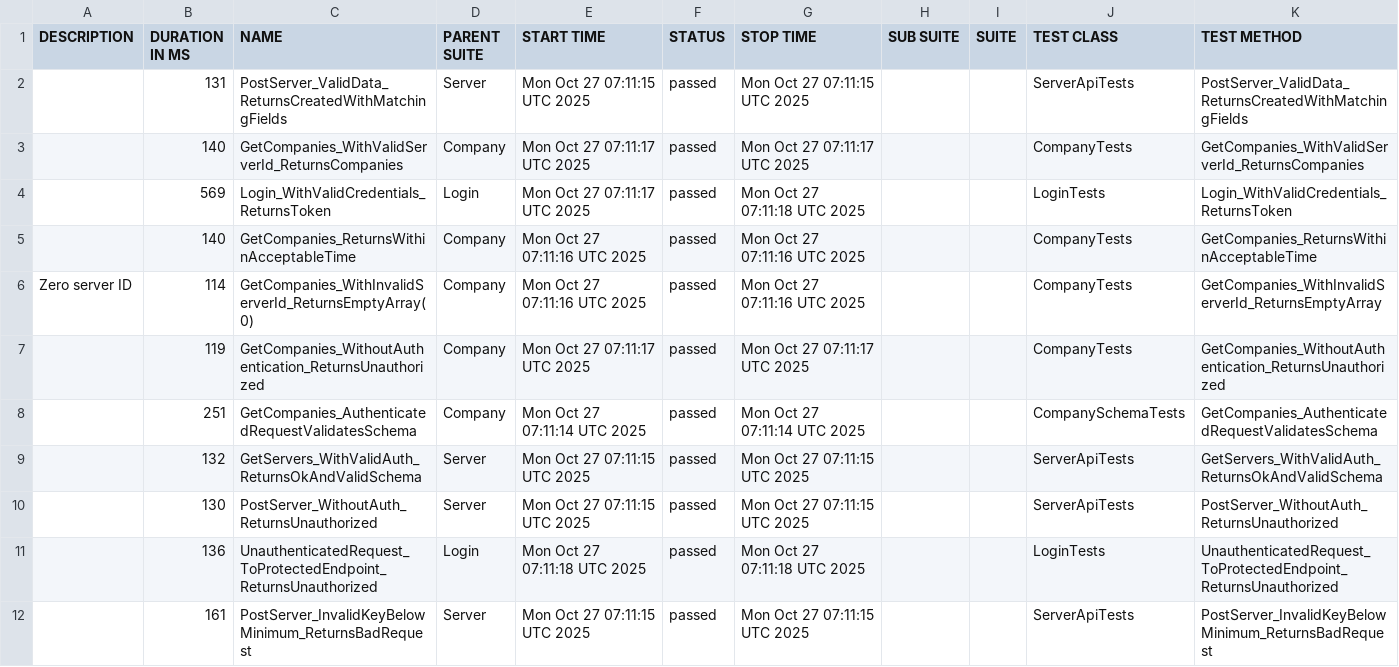
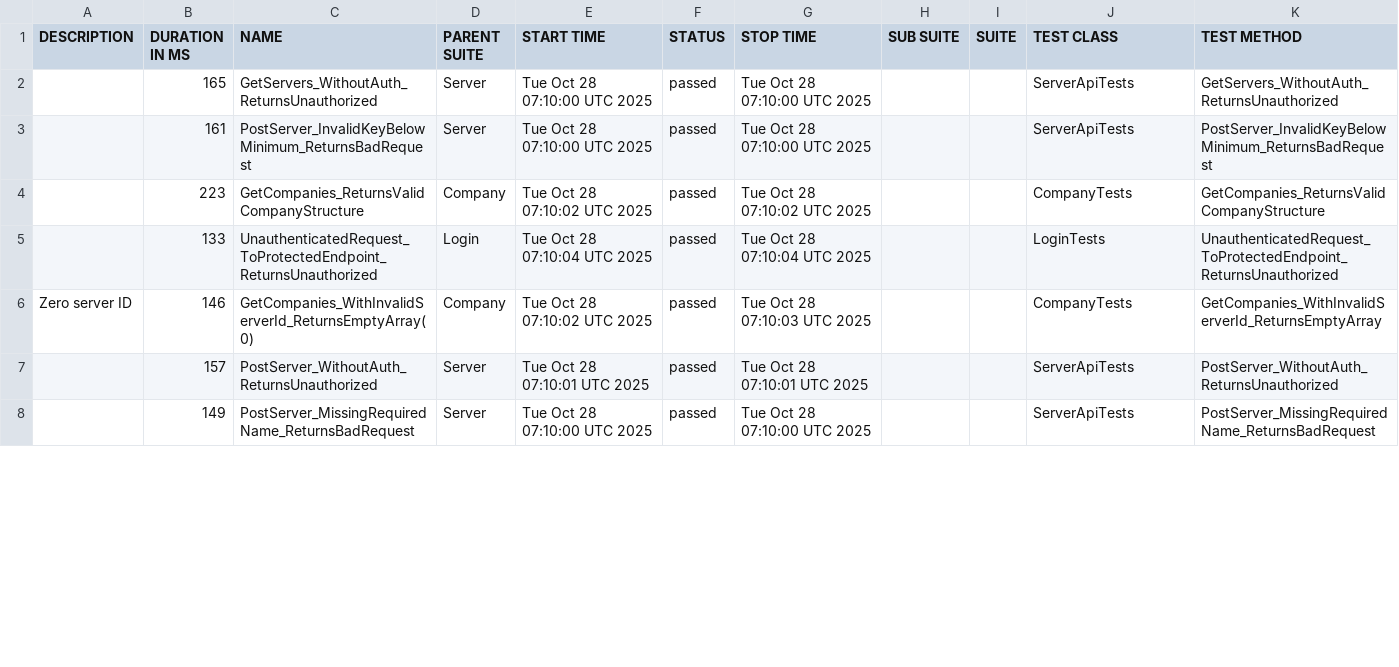
Before and after one commit to effiziente1/API_Testing, a CSV file: data/suites.csv, drawn as a sheet; only a part is shown; the diff covers the shown part only.

```diff
--- a/data/suites.csv
+++ b/data/suites.csv
@@ -1,13 +1,9 @@
 "DESCRIPTION","DURATION IN MS","NAME","PARENT SUITE","START TIME","STATUS","STOP TIME","SUB SUITE","SUITE","TEST CLASS","TEST METHOD"
-"","131","PostServer_ValidData_ReturnsCreatedWithMatchingFields","Server","Mon Oct 27 07:11:15 UTC 2025","passed","Mon Oct 27 07:11:15 UTC 2025","","","ServerApiTests","PostServer_ValidData_ReturnsCreatedWithMatchingFields"
-"","140","GetCompanies_WithValidServerId_ReturnsCompanies","Company","Mon Oct 27 07:11:17 UTC 2025","passed","Mon Oct 27 07:11:17 UTC 2025","","","CompanyTests","GetCompanies_WithValidServerId_ReturnsCompanies"
-"","569","Login_WithValidCredentials_ReturnsToken","Login","Mon Oct 27 07:11:17 UTC 2025","passed","Mon Oct 27 07:11:18 UTC 2025","","","LoginTests","Login_WithValidCredentials_ReturnsToken"
-"","140","GetCompanies_ReturnsWithinAcceptableTime","Company","Mon Oct 27 07:11:16 UTC 2025","passed","Mon Oct 27 07:11:16 UTC 2025","","","CompanyTests","GetCompanies_ReturnsWithinAcceptableTime"
-"Zero server ID
-","114","GetCompanies_WithInvalidServerId_ReturnsEmptyArray(0)","Company","Mon Oct 27 07:11:16 UTC 2025","passed","Mon Oct 27 07:11:16 UTC 2025","","","CompanyTests","GetCompanies_WithInvalidServerId_ReturnsEmptyArray"
-"","119","GetCompanies_WithoutAuthentication_ReturnsUnauthorized","Company","Mon Oct 27 07:11:17 UTC 2025","passed","Mon Oct 27 07:11:17 UTC 2025","","","CompanyTests","GetCompanies_WithoutAuthentication_ReturnsUnauthorized"
-"","251","GetCompanies_AuthenticatedRequestValidatesSchema","Company","Mon Oct 27 07:11:14 UTC 2025","passed","Mon Oct 27 07:11:14 UTC 2025","","","CompanySchemaTests","GetCompanies_AuthenticatedRequestValidatesSchema"
-"","132","GetServers_WithValidAuth_ReturnsOkAndValidSchema","Server","Mon Oct 27 07:11:15 UTC 2025","passed","Mon Oct 27 07:11:15 UTC 2025","","","ServerApiTests","GetServers_WithValidAuth_ReturnsOkAndValidSchema"
-"","130","PostServer_WithoutAuth_ReturnsUnauthorized","Server","Mon Oct 27 07:11:15 UTC 2025","passed","Mon Oct 27 07:11:15 UTC 2025","","","ServerApiTests","PostServer_WithoutAuth_ReturnsUnauthorized"
-"","136","UnauthenticatedRequest_ToProtectedEndpoint_ReturnsUnauthorized","Login","Mon Oct 27 07:11:18 UTC 2025","passed","Mon Oct 27 07:11:18 UTC 2025","","","LoginTests","UnauthenticatedRequest_ToProtectedEndpoint_ReturnsUnauthorized"
-"","161","PostServer_InvalidKeyBelowMinimum_ReturnsBadRequest","Server","Mon Oct 27 07:11:15 UTC 2025","passed","Mon Oct 27 07:11:15 UTC 2025","","","ServerApiTests","PostServer_InvalidKeyBelowMinimum_ReturnsBadRequest"
+"","165","GetServers_WithoutAuth_ReturnsUnauthorized","Server","Tue Oct 28 07:10:00 UTC 2025","passed","Tue Oct 28 07:10:00 UTC 2025","","","ServerApiTests","GetServers_WithoutAuth_ReturnsUnauthorized"
+"","161","PostServer_InvalidKeyBelowMinimum_ReturnsBadRequest","Server","Tue Oct 28 07:10:00 UTC 2025","passed","Tue Oct 28 07:10:00 UTC 2025","","","ServerApiTests","PostServer_InvalidKeyBelowMinimum_ReturnsBadRequest"
+"","223","GetCompanies_ReturnsValidCompanyStructure","Company","Tue Oct 28 07:10:02 UTC 2025","passed","Tue Oct 28 07:10:02 UTC 2025","","","CompanyTests","GetCompanies_ReturnsValidCompanyStructure"
+"","133","UnauthenticatedRequest_ToProtectedEndpoint_ReturnsUnauthorized","Login","Tue Oct 28 07:10:04 UTC 2025","passed","Tue Oct 28 07:10:04 UTC 2025","","","LoginTests","UnauthenticatedRequest_ToProtectedEndpoint_ReturnsUnauthorized"
+"Zero server ID
+","146","GetCompanies_WithInvalidServerId_ReturnsEmptyArray(0)","Company","Tue Oct 28 07:10:02 UTC 2025","passed","Tue Oct 28 07:10:03 UTC 2025","","","CompanyTests","GetCompanies_WithInvalidServerId_ReturnsEmptyArray"
+"","157","PostServer_WithoutAuth_ReturnsUnauthorized","Server","Tue Oct 28 07:10:01 UTC 2025","passed","Tue Oct 28 07:10:01 UTC 2025","","","ServerApiTests","PostServer_WithoutAuth_ReturnsUnauthorized"
+"","149","PostServer_MissingRequiredName_ReturnsBadRequest","Server","Tue Oct 28 07:10:00 UTC 2025","passed","Tue Oct 28 07:10:00 UTC 2025","","","ServerApiTests","PostServer_MissingRequiredName_ReturnsBadRequest"
```
Also changed, not shown: 5 added rows, 1 removed row and 13 edited cells elsewhere in this file, 35 other files.
